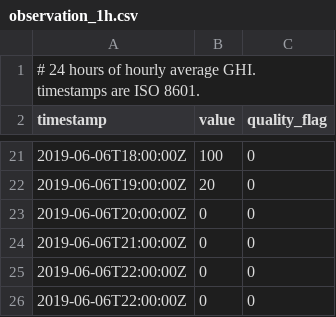
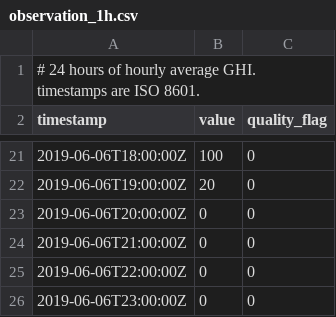
Before and after one commit to SolarArbiter/workshop, a CSV file: observation_1h.csv, drawn as a sheet; only a part is shown, gaps mark what is left out.

Commit message:
Update observation_1h.csv

```diff
--- a/observation_1h.csv
+++ b/observation_1h.csv
@@ -25,2 +25,2 @@ timestamp,value,quality_flag
 2019-06-06T22:00:00Z,0,0
-2019-06-06T22:00:00Z,0,0
+2019-06-06T23:00:00Z,0,0
```
